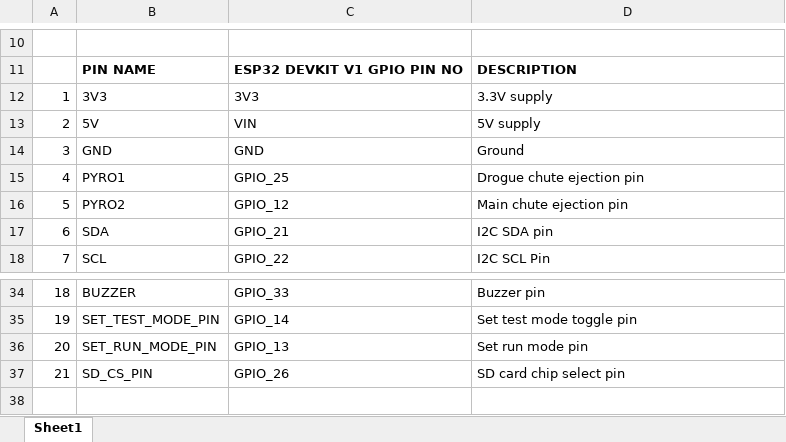
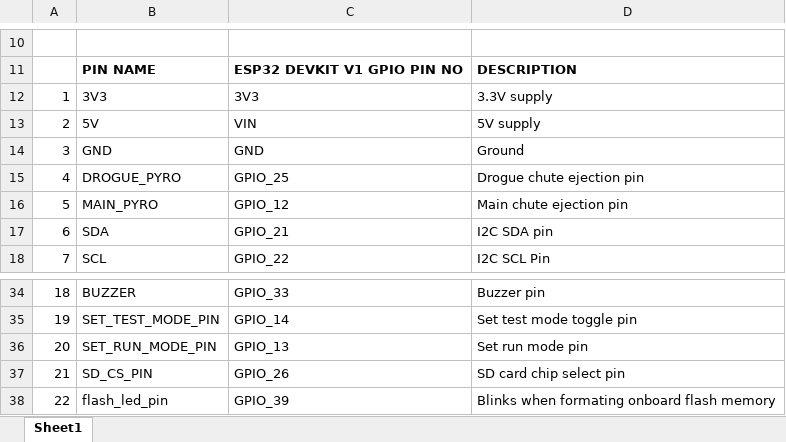
Before and after one commit to nakujaproject/N4-Flight-Software, an Excel workbook: flight-computer-pin-assignment-version-1.xlsx, sheet Sheet1, drawn as a sheet; only a part is shown, gaps mark what is left out; values as stored, in another font and other column widths than the file's, no borders; the diff names each change by its address in the sheet, - before the commit and + after, or states it on an @@ line.

```diff
--- a/flight-computer-pin-assignment-version-1.xlsx (sheet Sheet1)
+++ b/flight-computer-pin-assignment-version-1.xlsx (sheet Sheet1)
-B15: PYRO1
+B15: DROGUE_PYRO
-B16: PYRO2
+B16: MAIN_PYRO
+row 38: 22 | flash_led_pin | GPIO_39 | Blinks when formating onboard flash memory
```
Also changed, not shown: 5 other files.
